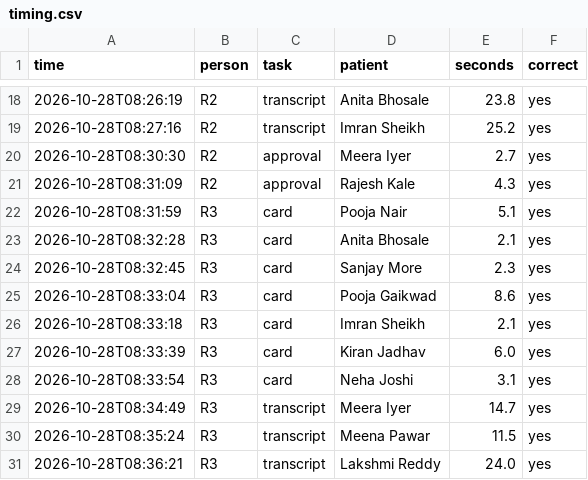
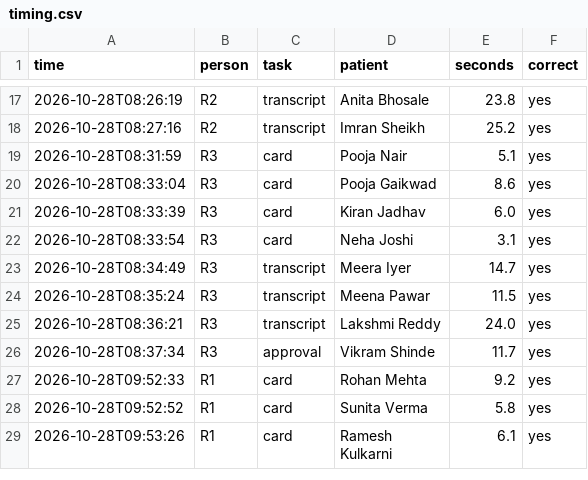
Before and after one commit to kanchankharat09/DocAssistant, a CSV file: results/timing.csv, drawn as a sheet; only a part is shown, gaps mark what is left out; the shorter side is filled out with more unchanged rows; the diff covers the shown part only.

Commit message:
S10: timing results so far

```diff
--- a/results/timing.csv
+++ b/results/timing.csv
@@ -19,9 +18,4 @@ time,person,task,patient,seconds,correct
 2026-10-28T08:27:16,R2,transcript,Imran Sheikh,25.2,yes
-2026-10-28T08:30:30,R2,approval,Meera Iyer,2.7,yes
-2026-10-28T08:31:09,R2,approval,Rajesh Kale,4.3,yes
 2026-10-28T08:31:59,R3,card,Pooja Nair,5.1,yes
-2026-10-28T08:32:28,R3,card,Anita Bhosale,2.1,yes
-2026-10-28T08:32:45,R3,card,Sanjay More,2.3,yes
 2026-10-28T08:33:04,R3,card,Pooja Gaikwad,8.6,yes
-2026-10-28T08:33:18,R3,card,Imran Sheikh,2.1,yes
 2026-10-28T08:33:39,R3,card,Kiran Jadhav,6.0,yes
```
Also changed, not shown: 20 added rows and 2 removed rows elsewhere in this file.
